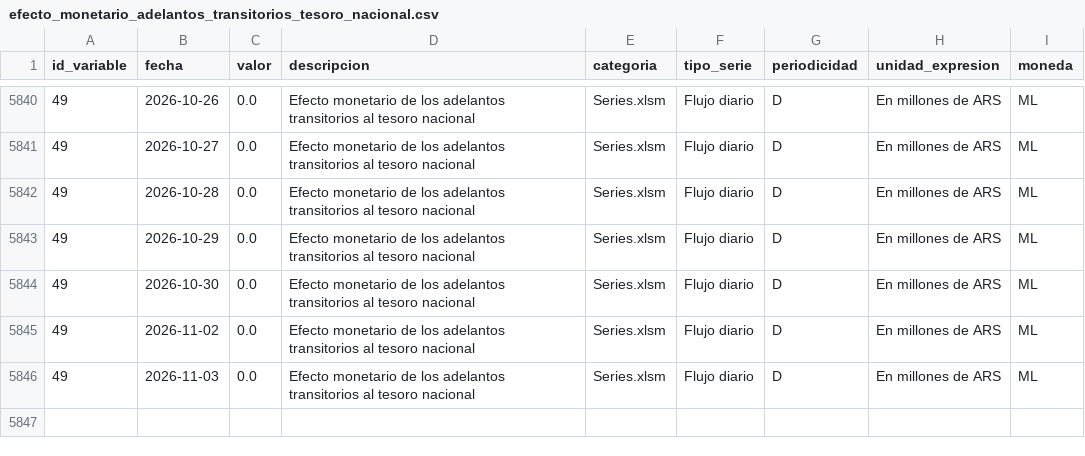
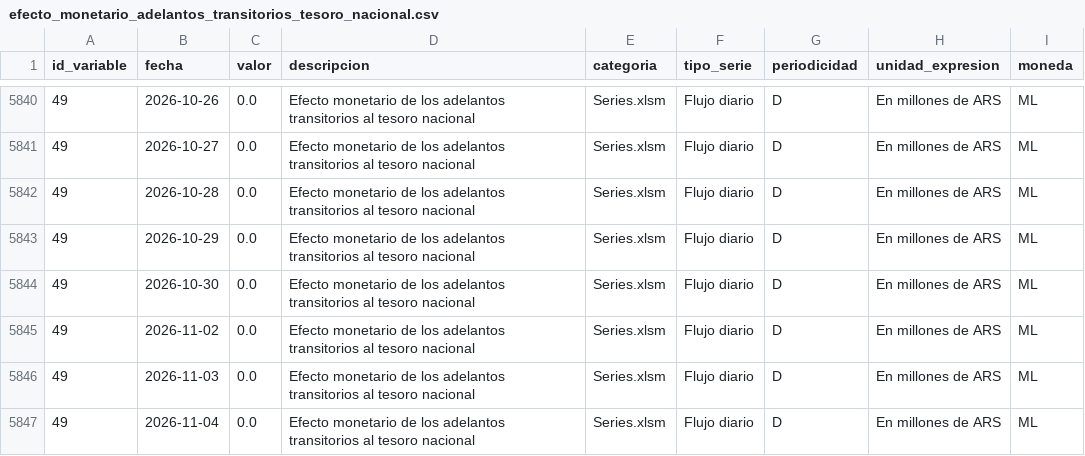
Before and after one commit to thomasriveros/BCRA_Data, a CSV file: data/subdatasets/efecto_monetario_adelantos_transitorios_tesoro_nacional.csv, drawn as a sheet; only a part is shown, gaps mark what is left out; the diff names each change by its address in the sheet, - before the commit and + after, or states it on an @@ line.

```diff
--- a/data/subdatasets/efecto_monetario_adelantos_transitorios_tesoro_nacional.csv
+++ b/data/subdatasets/efecto_monetario_adelantos_transitorios_tesoro_nacional.csv
+row 5847: 49 | 2026-11-04 | 0.0 | Efecto monetario de los adelantos transitorios al tesoro nacional | Series.xlsm | Flujo diario | D | En millones de ARS | ML
```
Also changed, not shown: data/bcra_all_variables.csv, data/bcra_variables.csv, 2 other files.
